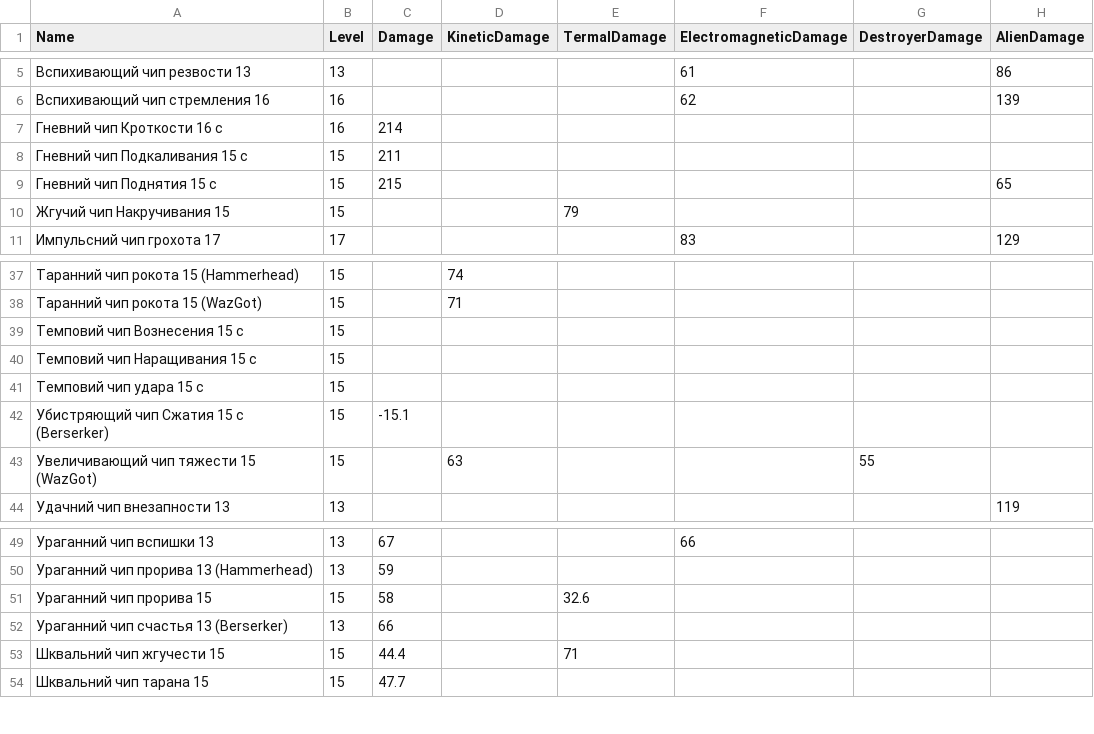
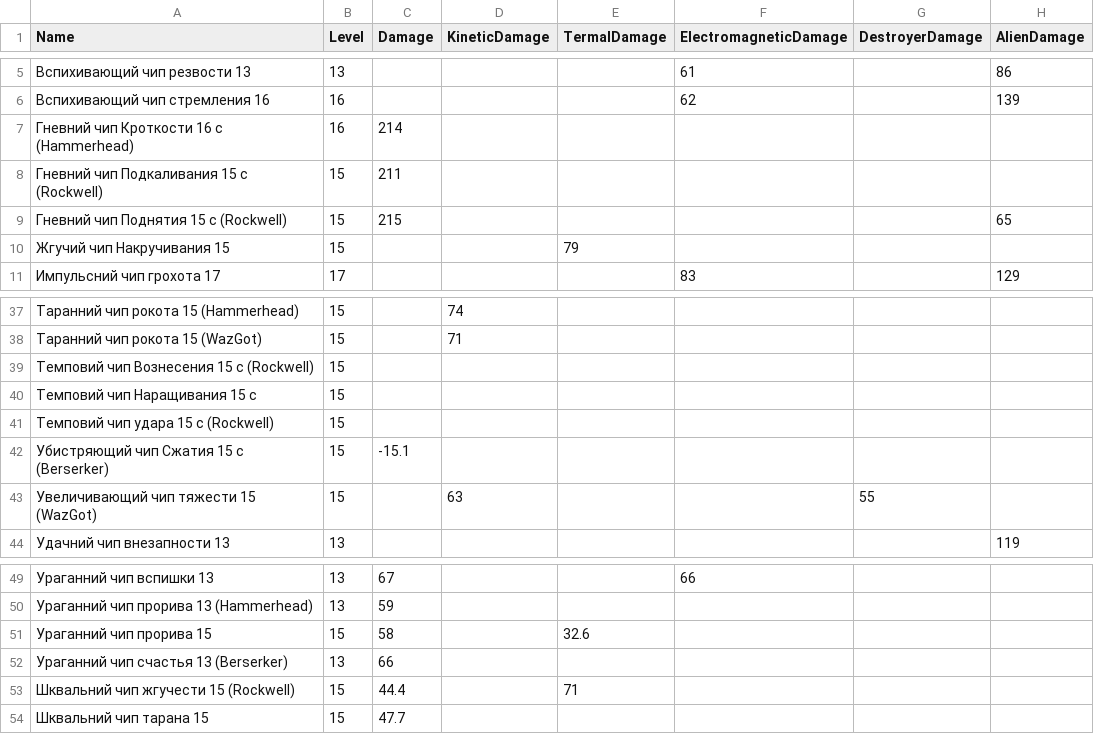
Before and after one commit to SSkeptix/SCHelper, a CSV file: SCHelper/SeedChips.csv, drawn as a sheet; only a part is shown, gaps mark what is left out; the diff names each change by its address in the sheet, - before the commit and + after, or states it on an @@ line.

Commit message:
More real data

```diff
--- a/SCHelper/SeedChips.csv
+++ b/SCHelper/SeedChips.csv
-A7 (Name): Гневний чип Кроткости 16 с
+A7 (Name): Гневний чип Кроткости 16 с (Hammerhead)
-A8 (Name): Гневний чип Подкаливания 15 с
+A8 (Name): Гневний чип Подкаливания 15 с (Rockwell)
-A9 (Name): Гневний чип Поднятия 15 с
+A9 (Name): Гневний чип Поднятия 15 с (Rockwell)
-A39 (Name): Темповий чип Вознесения 15 с
+A39 (Name): Темповий чип Вознесения 15 с (Rockwell)
-A41 (Name): Темповий чип удара 15 с
+A41 (Name): Темповий чип удара 15 с (Rockwell)
-A53 (Name): Шквальний чип жгучести 15
+A53 (Name): Шквальний чип жгучести 15 (Rockwell)
```
Also changed, not shown: SCHelper/Ships.csv, SCHelper/Weapons.csv, 2 other files.
